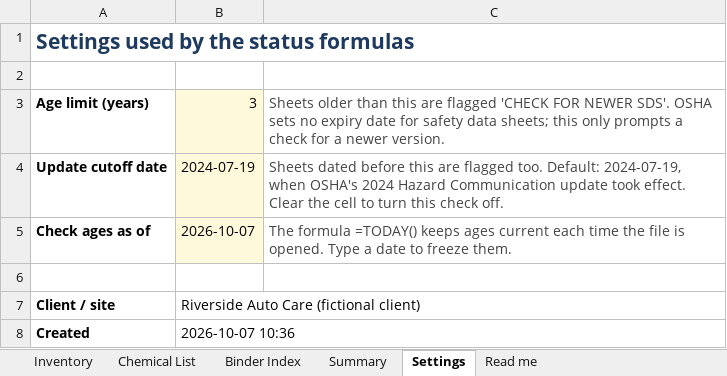
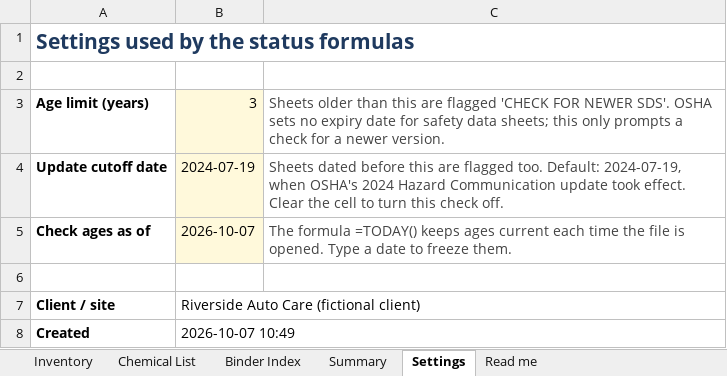
Before and after one commit to auy6tt/TestRepo, an Excel workbook: kits/pdf-binder/samples/sds-binder/output/inventory.xlsx, sheet Settings, drawn as a sheet; values as stored, in another font and other column widths than the file's, no borders; the diff names each change by its address in the sheet, - before the commit and + after, or states it on an @@ line.

```diff
--- a/kits/pdf-binder/samples/sds-binder/output/inventory.xlsx (sheet Settings)
+++ b/kits/pdf-binder/samples/sds-binder/output/inventory.xlsx (sheet Settings)
-B8: 2026-10-07 10:36
+B8: 2026-10-07 10:49
```
Also changed, not shown: sheet Inventory, sheet Chemical List, sheet Summary, sheet Binder Index, kits/pdf-binder/samples/om-handover/output/SAMPLE_OM-Manual_Harborview-Clinic_Div-23-HVAC-index.xlsx, kits/pdf-binder/samples/om-handover/output/SAMPLE_Submittal-Log_Harborview-Clinic.xlsx, 44 other files.
